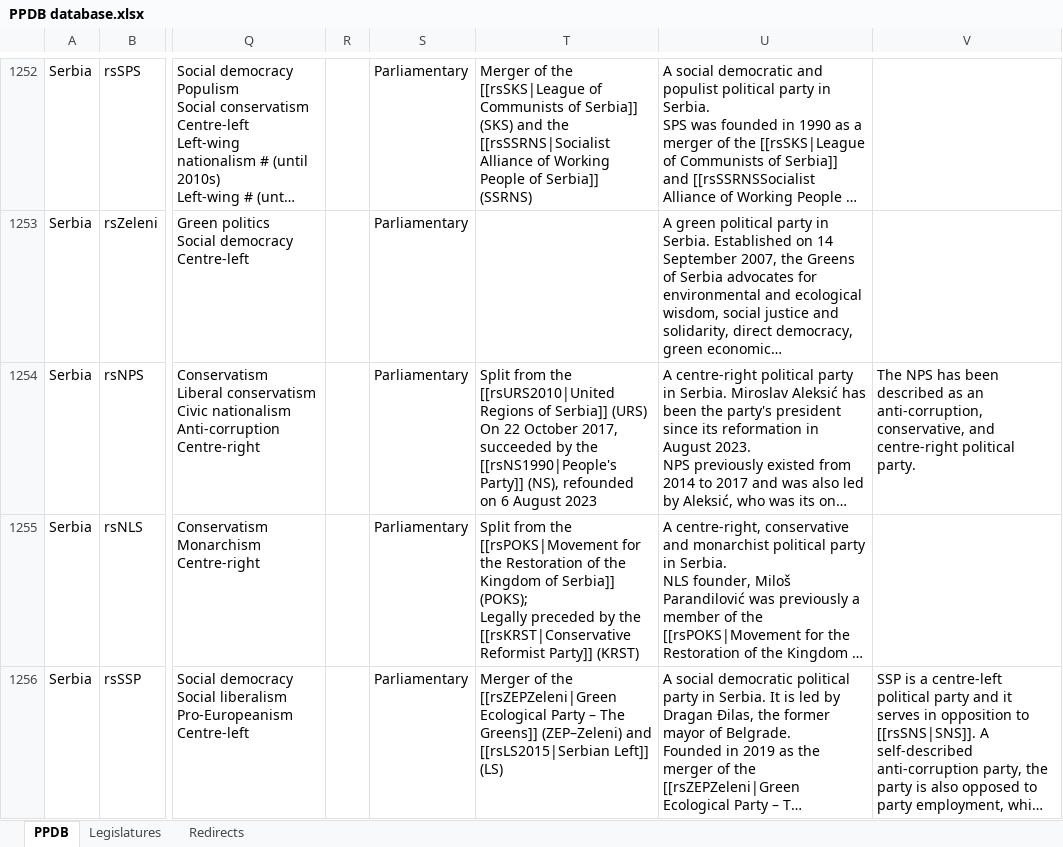
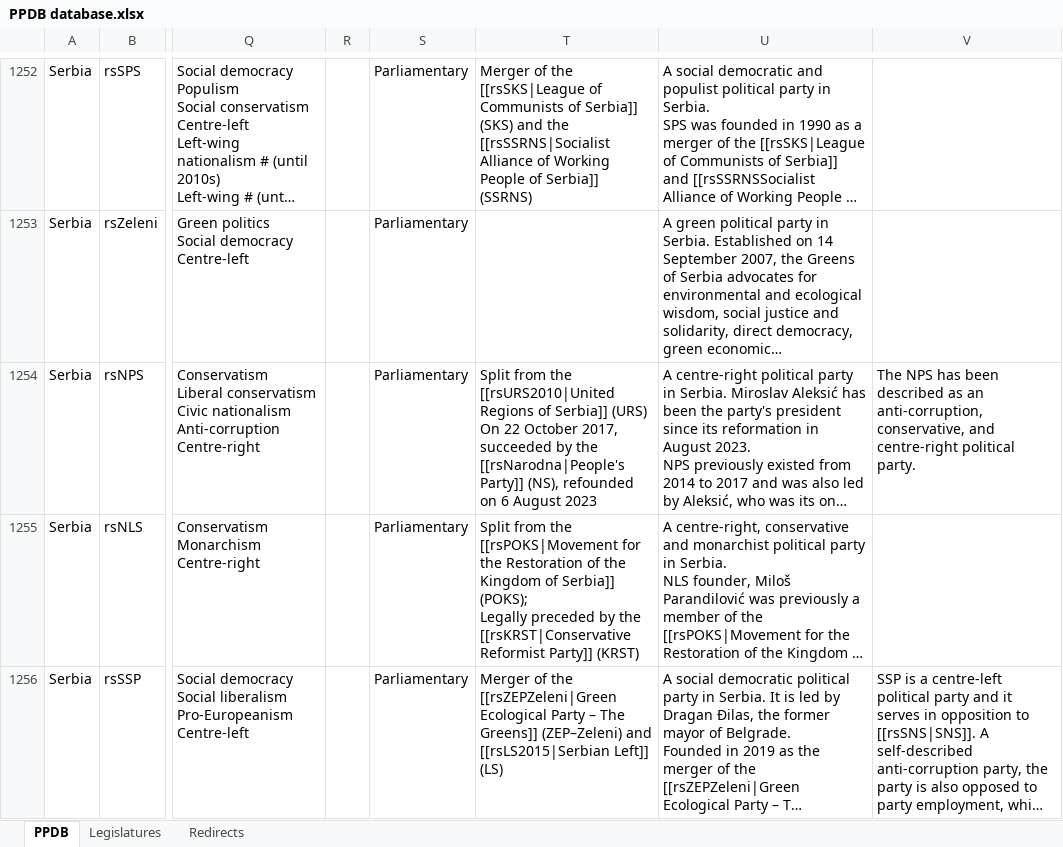
Before and after one commit to PLATELru/ppdb, an Excel workbook: data/PPDB database.xlsx, sheet PPDB, drawn as a sheet; only a part is shown, gaps mark what is left out; long unchanged cells end in …; values as stored, in another font and other column widths than the file's, no borders; charts and pictures not drawn; the diff names each change by its address in the sheet, - before the commit and + after, or states it on an @@ line.

Commit message:
Add files via upload

```diff
--- a/data/PPDB database.xlsx (sheet PPDB)
+++ b/data/PPDB database.xlsx (sheet PPDB)
-T1254: …by the [[rsNS1990|People's Party]] (NS),…
+T1254: …by the [[rsNarodna|People's Party]] (NS),…
```
